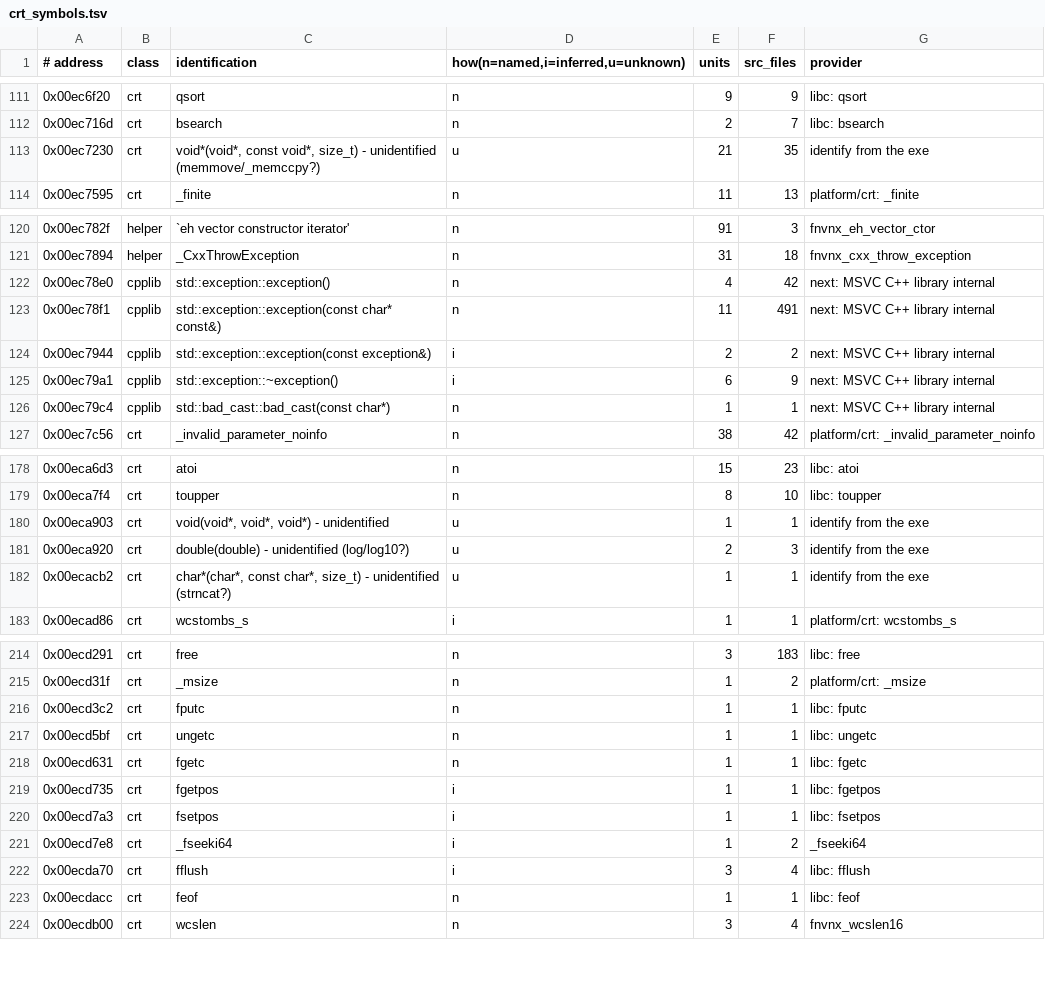
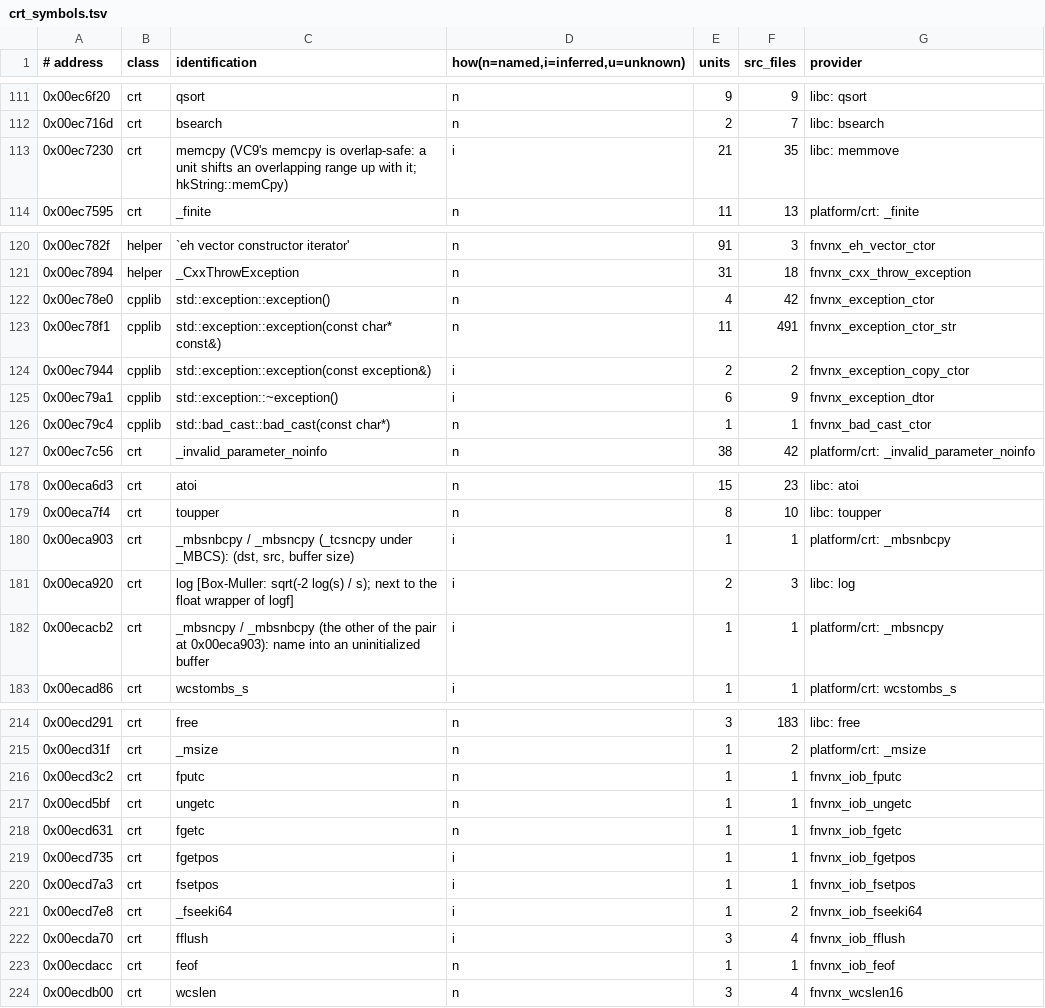
Before and after one commit to toadharvard/nx-agent, a TSV file: ports/fnv-nx/platform/crt/crt_symbols.tsv, drawn as a sheet; only a part is shown, gaps mark what is left out; the diff covers the shown part only.

```diff
--- a/ports/fnv-nx/platform/crt/crt_symbols.tsv
+++ b/ports/fnv-nx/platform/crt/crt_symbols.tsv
@@ -112,3 +112,3 @@
 0x00ec716d	crt	bsearch	n	2	7	libc: bsearch
-0x00ec7230	crt	void*(void*, const void*, size_t) - unidentified (memmove/_memccpy?)	u	21	35	identify from the exe
+0x00ec7230	crt	memcpy (VC9's memcpy is overlap-safe: a unit shifts an overlapping range up with it; hkString::memCpy)	i	21	35	libc: memmove
 0x00ec7595	crt	_finite	n	11	13	platform/crt: _finite
@@ -121,7 +121,7 @@
 0x00ec7894	helper	_CxxThrowException	n	31	18	fnvnx_cxx_throw_exception
-0x00ec78e0	cpplib	std::exception::exception()	n	4	42	next: MSVC C++ library internal
-0x00ec78f1	cpplib	std::exception::exception(const char* const&)	n	11	491	next: MSVC C++ library internal
-0x00ec7944	cpplib	std::exception::exception(const exception&)	i	2	2	next: MSVC C++ library internal
-0x00ec79a1	cpplib	std::exception::~exception()	i	6	9	next: MSVC C++ library internal
-0x00ec79c4	cpplib	std::bad_cast::bad_cast(const char*)	n	1	1	next: MSVC C++ library internal
+0x00ec78e0	cpplib	std::exception::exception()	n	4	42	fnvnx_exception_ctor
+0x00ec78f1	cpplib	std::exception::exception(const char* const&)	n	11	491	fnvnx_exception_ctor_str
+0x00ec7944	cpplib	std::exception::exception(const exception&)	i	2	2	fnvnx_exception_copy_ctor
+0x00ec79a1	cpplib	std::exception::~exception()	i	6	9	fnvnx_exception_dtor
+0x00ec79c4	cpplib	std::bad_cast::bad_cast(const char*)	n	1	1	fnvnx_bad_cast_ctor
 0x00ec7c56	crt	_invalid_parameter_noinfo	n	38	42	platform/crt: _invalid_parameter_noinfo
@@ -179,5 +179,5 @@
 0x00eca7f4	crt	toupper	n	8	10	libc: toupper
-0x00eca903	crt	void(void*, void*, void*) - unidentified	u	1	1	identify from the exe
-0x00eca920	crt	double(double) - unidentified (log/log10?)	u	2	3	identify from the exe
-0x00ecacb2	crt	char*(char*, const char*, size_t) - unidentified (strncat?)	u	1	1	identify from the exe
+0x00eca903	crt	_mbsnbcpy / _mbsncpy (_tcsncpy under _MBCS): (dst, src, buffer size)	i	1	1	platform/crt: _mbsnbcpy
+0x00eca920	crt	log [Box-Muller: sqrt(-2 log(s) / s); next to the float wrapper of logf]	i	2	3	libc: log
+0x00ecacb2	crt	_mbsncpy / _mbsnbcpy (the other of the pair at 0x00eca903): name into an uninitialized buffer	i	1	1	platform/crt: _mbsncpy
 0x00ecad86	crt	wcstombs_s	i	1	1	platform/crt: wcstombs_s
@@ -215,10 +215,10 @@
 0x00ecd31f	crt	_msize	n	1	2	platform/crt: _msize
-0x00ecd3c2	crt	fputc	n	1	1	libc: fputc
-0x00ecd5bf	crt	ungetc	n	1	1	libc: ungetc
-0x00ecd631	crt	fgetc	n	1	1	libc: fgetc
-0x00ecd735	crt	fgetpos	i	1	1	libc: fgetpos
-0x00ecd7a3	crt	fsetpos	i	1	1	libc: fsetpos
-0x00ecd7e8	crt	_fseeki64	i	1	2	_fseeki64
-0x00ecda70	crt	fflush	i	3	4	libc: fflush
-0x00ecdacc	crt	feof	n	1	1	libc: feof
+0x00ecd3c2	crt	fputc	n	1	1	fnvnx_iob_fputc
+0x00ecd5bf	crt	ungetc	n	1	1	fnvnx_iob_ungetc
+0x00ecd631	crt	fgetc	n	1	1	fnvnx_iob_fgetc
+0x00ecd735	crt	fgetpos	i	1	1	fnvnx_iob_fgetpos
+0x00ecd7a3	crt	fsetpos	i	1	1	fnvnx_iob_fsetpos
+0x00ecd7e8	crt	_fseeki64	i	1	2	fnvnx_iob_fseeki64
+0x00ecda70	crt	fflush	i	3	4	fnvnx_iob_fflush
+0x00ecdacc	crt	feof	n	1	1	fnvnx_iob_feof
 0x00ecdb00	crt	wcslen	n	3	4	fnvnx_wcslen16
```
Also changed, not shown: 85 edited cells elsewhere in this file, 11 other files.
